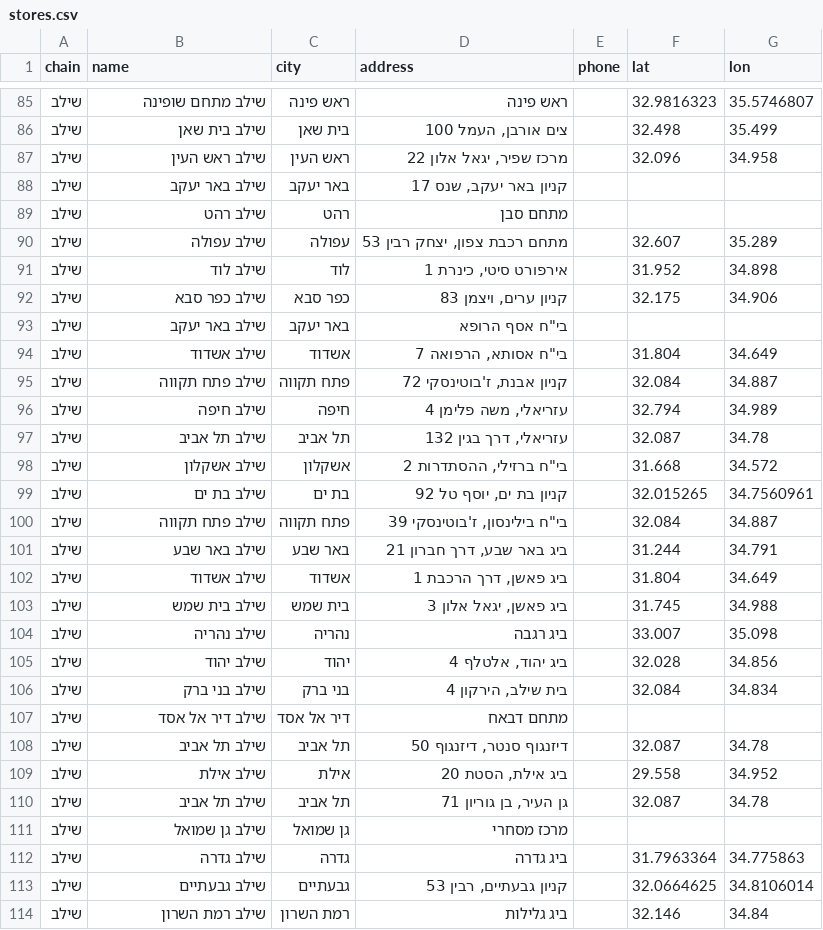
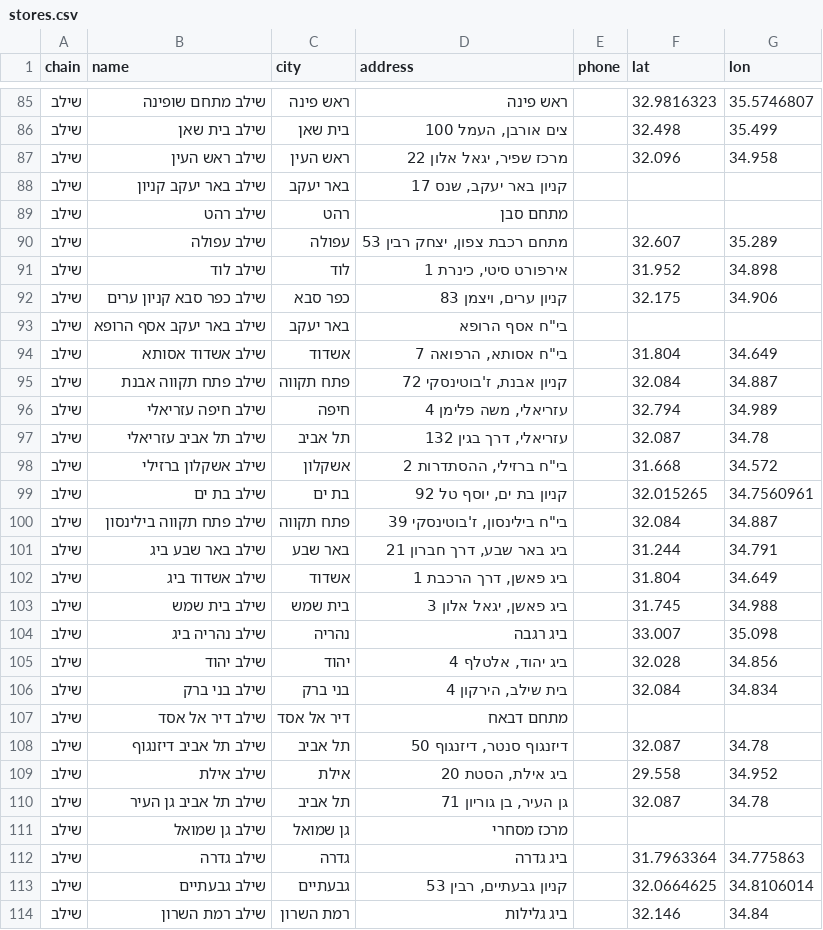
Before and after one commit to yonatan-avshalomov/-whatsapp-bot, a CSV file: stores.csv, drawn as a sheet; only a part is shown, gaps mark what is left out; the diff covers the shown part only.

```diff
--- a/stores.csv
+++ b/stores.csv
@@ -87,3 +87,3 @@
 שילב,שילב ראש העין,ראש העין,"מרכז שפיר, יגאל אלון 22",,32.096,34.958
-שילב,שילב באר יעקב,באר יעקב,"קניון באר יעקב, שנס 17",,,
+שילב,שילב באר יעקב קניון,באר יעקב,"קניון באר יעקב, שנס 17",,,
 שילב,שילב רהט,רהט,מתחם סבן,,,
@@ -91,15 +91,15 @@
 שילב,שילב לוד,לוד,"אירפורט סיטי, כינרת 1",,31.952,34.898
-שילב,שילב כפר סבא,כפר סבא,"קניון ערים, ויצמן 83",,32.175,34.906
-שילב,שילב באר יעקב,באר יעקב,"בי""ח אסף הרופא",,,
-שילב,שילב אשדוד,אשדוד,"בי""ח אסותא, הרפואה 7",,31.804,34.649
-שילב,שילב פתח תקווה,פתח תקווה,"קניון אבנת, ז'בוטינסקי 72",,32.084,34.887
-שילב,שילב חיפה,חיפה,"עזריאלי, משה פלימן 4",,32.794,34.989
-שילב,שילב תל אביב,תל אביב,"עזריאלי, דרך בגין 132",,32.087,34.78
-שילב,שילב אשקלון,אשקלון,"בי""ח ברזילי, ההסתדרות 2",,31.668,34.572
+שילב,שילב כפר סבא קניון ערים,כפר סבא,"קניון ערים, ויצמן 83",,32.175,34.906
+שילב,שילב באר יעקב אסף הרופא,באר יעקב,"בי""ח אסף הרופא",,,
+שילב,שילב אשדוד אסותא,אשדוד,"בי""ח אסותא, הרפואה 7",,31.804,34.649
+שילב,שילב פתח תקווה אבנת,פתח תקווה,"קניון אבנת, ז'בוטינסקי 72",,32.084,34.887
+שילב,שילב חיפה עזריאלי,חיפה,"עזריאלי, משה פלימן 4",,32.794,34.989
+שילב,שילב תל אביב עזריאלי,תל אביב,"עזריאלי, דרך בגין 132",,32.087,34.78
+שילב,שילב אשקלון ברזילי,אשקלון,"בי""ח ברזילי, ההסתדרות 2",,31.668,34.572
 שילב,שילב בת ים,בת ים,"קניון בת ים, יוסף טל 92",,32.015265,34.7560961
-שילב,שילב פתח תקווה,פתח תקווה,"בי""ח בילינסון, ז'בוטינסקי 39",,32.084,34.887
-שילב,שילב באר שבע,באר שבע,"ביג באר שבע, דרך חברון 21",,31.244,34.791
-שילב,שילב אשדוד,אשדוד,"ביג פאשן, דרך הרכבת 1",,31.804,34.649
+שילב,שילב פתח תקווה בילינסון,פתח תקווה,"בי""ח בילינסון, ז'בוטינסקי 39",,32.084,34.887
+שילב,שילב באר שבע ביג,באר שבע,"ביג באר שבע, דרך חברון 21",,31.244,34.791
+שילב,שילב אשדוד ביג,אשדוד,"ביג פאשן, דרך הרכבת 1",,31.804,34.649
 שילב,שילב בית שמש,בית שמש,"ביג פאשן, יגאל אלון 3",,31.745,34.988
-שילב,שילב נהריה,נהריה,ביג רגבה,,33.007,35.098
+שילב,שילב נהריה ביג,נהריה,ביג רגבה,,33.007,35.098
 שילב,שילב יהוד,יהוד,"ביג יהוד, אלטלף 4",,32.028,34.856
@@ -107,5 +107,5 @@
 שילב,שילב דיר אל אסד,דיר אל אסד,מתחם דבאח,,,
-שילב,שילב תל אביב,תל אביב,"דיזנגוף סנטר, דיזנגוף 50",,32.087,34.78
+שילב,שילב תל אביב דיזנגוף,תל אביב,"דיזנגוף סנטר, דיזנגוף 50",,32.087,34.78
 שילב,שילב אילת,אילת,"ביג אילת, הסטת 20",,29.558,34.952
-שילב,שילב תל אביב,תל אביב,"גן העיר, בן גוריון 71",,32.087,34.78
+שילב,שילב תל אביב גן העיר,תל אביב,"גן העיר, בן גוריון 71",,32.087,34.78
 שילב,שילב גן שמואל,גן שמואל,מרכז מסחרי,,,
```
Also changed, not shown: 18 edited cells elsewhere in this file, 2 other files.
